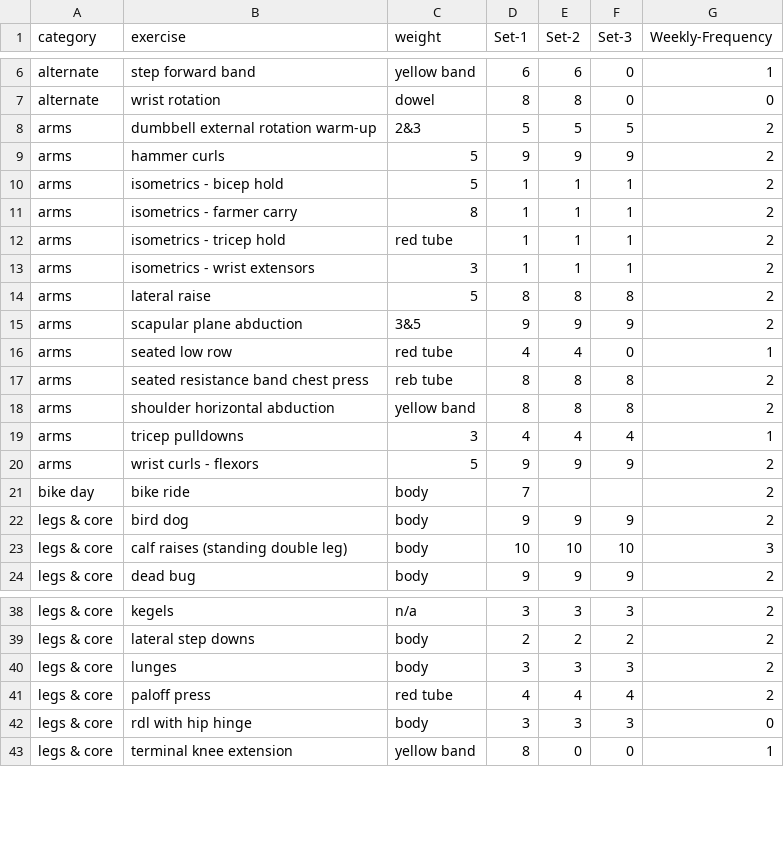
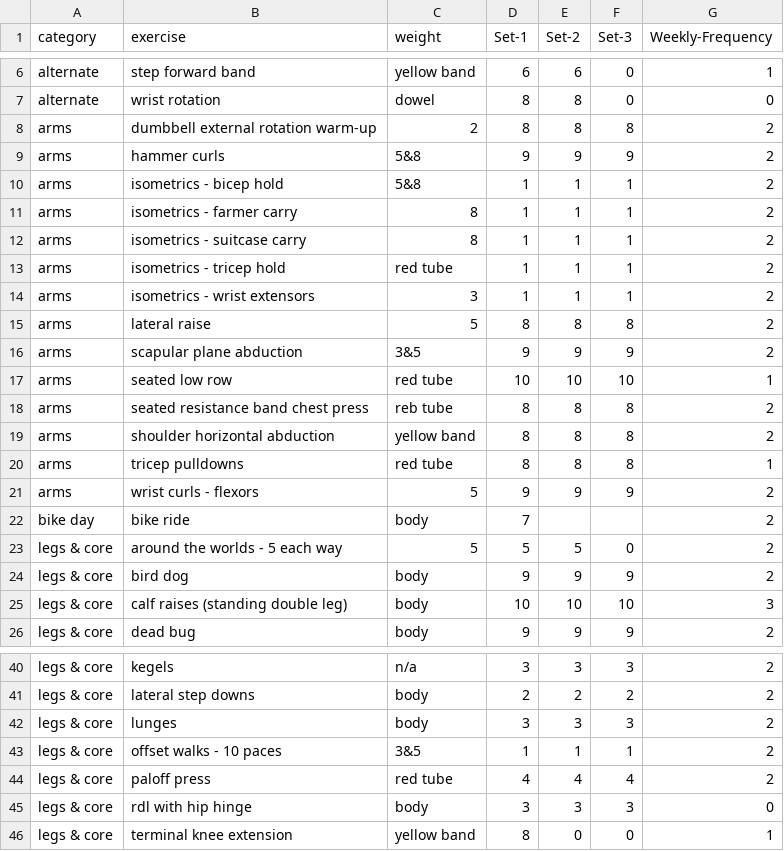
Before and after one commit to bcdatavis/fitness-tracker, a CSV file: data/workout.csv, drawn as a sheet; only a part is shown, gaps mark what is left out.

Commit message:
Update workout.csv

```diff
--- a/data/workout.csv
+++ b/data/workout.csv
@@ -7,6 +7,7 @@ alternate,step forward band,yellow band,6,6,0,1
 alternate,wrist rotation,dowel,8,8,0,0
-arms,dumbbell external rotation warm-up,2&3,5,5,5,2
-arms,hammer curls,5,9,9,9,2
-arms,isometrics - bicep hold,5,1,1,1,2
+arms,dumbbell external rotation warm-up,2,8,8,8,2
+arms,hammer curls,5&8,9,9,9,2
+arms,isometrics - bicep hold,5&8,1,1,1,2
 arms,isometrics - farmer carry,8,1,1,1,2
+arms,isometrics - suitcase carry,8,1,1,1,2
 arms,isometrics - tricep hold,red tube,1,1,1,2
@@ -15,8 +16,9 @@ arms,lateral raise,5,8,8,8,2
 arms,scapular plane abduction,3&5,9,9,9,2
-arms,seated low row,red tube,4,4,0,1
+arms,seated low row,red tube,10,10,10,1
 arms,seated resistance band chest press,reb tube,8,8,8,2
 arms,shoulder horizontal abduction,yellow band,8,8,8,2
-arms,tricep pulldowns,3,4,4,4,1
+arms,tricep pulldowns,red tube,8,8,8,1
 arms,wrist curls - flexors,5,9,9,9,2
 bike day,bike ride,body,7,,,2
+legs & core,around the worlds - 5 each way,5,5,5,0,2
 legs & core,bird dog,body,9,9,9,2
@@ -40,2 +42,3 @@ legs & core,lateral step downs,body,2,2,2,2
 legs & core,lunges,body,3,3,3,2
+legs & core,offset walks - 10 paces,3&5,1,1,1,2
 legs & core,paloff press,red tube,4,4,4,2
```
